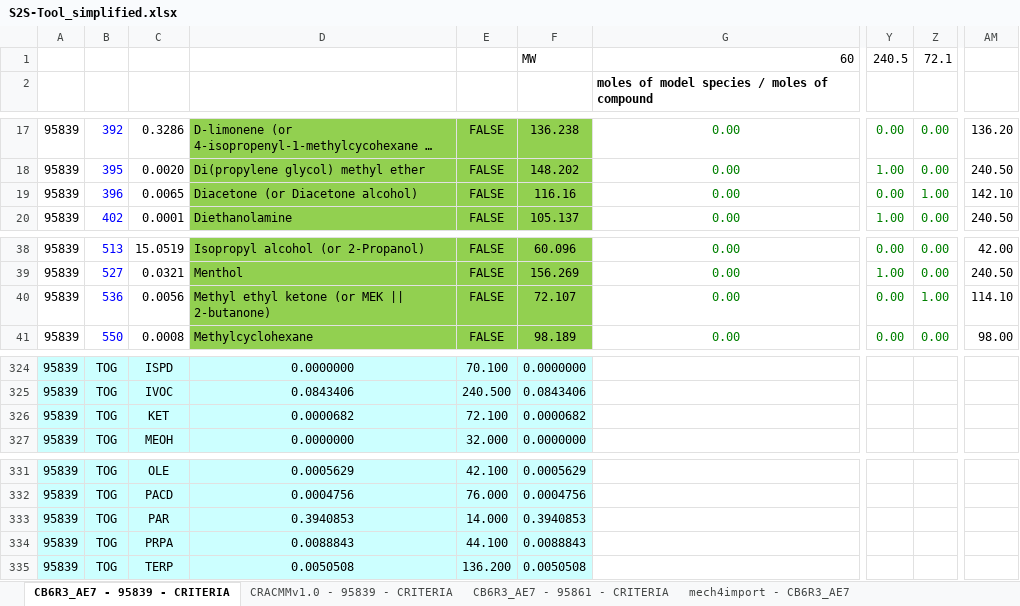
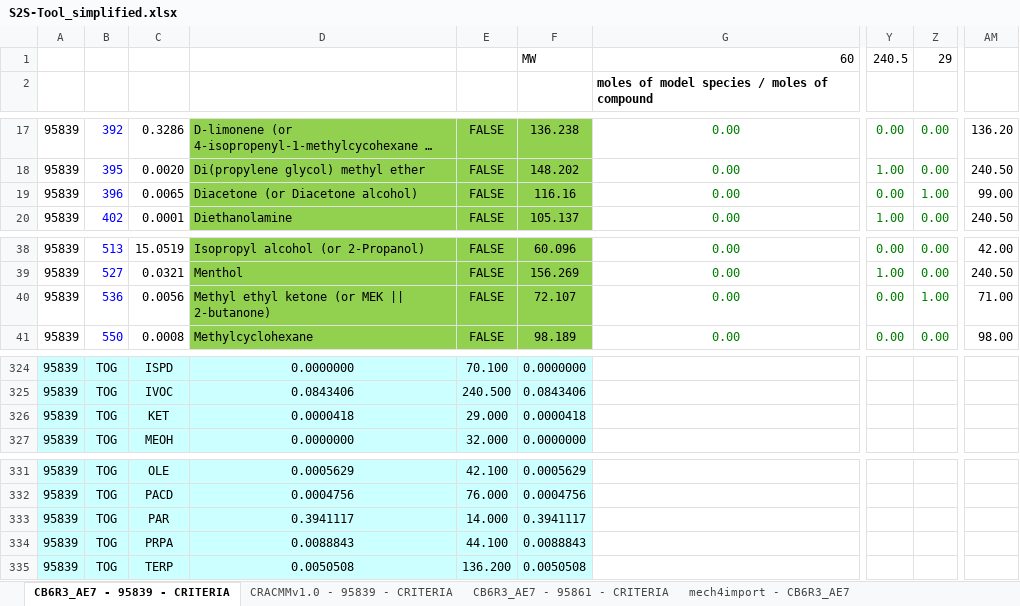
Before and after one commit to USEPA/S2S-Tool, an Excel workbook: documentation/S2S-Tool_simplified.xlsx, sheet CB6R3_AE7 - 95839 - CRITERIA, drawn as a sheet; only a part is shown, gaps mark what is left out; long unchanged cells end in …; values as stored, in another font and other column widths than the file's, no borders; the diff covers the shown part only; the diff names each change by its address in the sheet, - before the commit and + after, or states it on an @@ line.

```diff
--- a/documentation/S2S-Tool_simplified.xlsx (sheet CB6R3_AE7 - 95839 - CRITERIA)
+++ b/documentation/S2S-Tool_simplified.xlsx (sheet CB6R3_AE7 - 95839 - CRITERIA)
-Z1: 72.1
+Z1: 29
-AM19: 142.10
+AM19: 99.00
-AM40: 114.10
+AM40: 71.00
-D326: 0.0000682
+D326: 0.0000418
-E326: 72.100
+E326: 29.000
-F326: 0.0000682
+F326: 0.0000418
-D333: 0.3940853
+D333: 0.3941117
-F333: 0.3940853
+F333: 0.3941117
```
Also changed, not shown: 1 edited cell elsewhere in this sheet, sheet CB6R3_AE7 - 95861 - CRITERIA, sheet MW - CB6R3_AE7, 3 other files.
